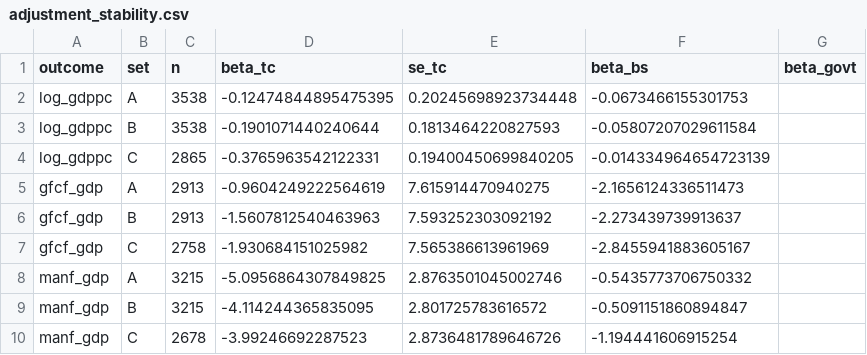
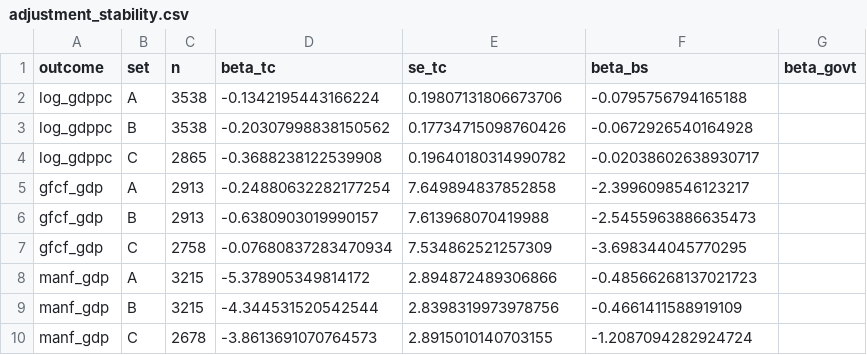
Before and after one commit to bougtoir/aid_architecture, a CSV file: results/tables/adjustment_stability.csv, drawn as a sheet.

```diff
--- a/results/tables/adjustment_stability.csv
+++ b/results/tables/adjustment_stability.csv
@@ -1,10 +1,10 @@
 outcome,set,n,beta_tc,se_tc,beta_bs,beta_govt
-log_gdppc,A,3538,-0.12474844895475395,0.20245698923734448,-0.0673466155301753,
-log_gdppc,B,3538,-0.1901071440240644,0.1813464220827593,-0.05807207029611584,
-log_gdppc,C,2865,-0.3765963542122331,0.19400450699840205,-0.014334964654723139,
-gfcf_gdp,A,2913,-0.9604249222564619,7.615914470940275,-2.1656124336511473,
-gfcf_gdp,B,2913,-1.5607812540463963,7.593252303092192,-2.273439739913637,
-gfcf_gdp,C,2758,-1.930684151025982,7.565386613961969,-2.8455941883605167,
-manf_gdp,A,3215,-5.0956864307849825,2.8763501045002746,-0.5435773706750332,
-manf_gdp,B,3215,-4.114244365835095,2.801725783616572,-0.5091151860894847,
-manf_gdp,C,2678,-3.99246692287523,2.8736481789646726,-1.194441606915254,
+log_gdppc,A,3538,-0.1342195443166224,0.19807131806673706,-0.0795756794165188,
+log_gdppc,B,3538,-0.20307998838150562,0.17734715098760426,-0.0672926540164928,
+log_gdppc,C,2865,-0.3688238122539908,0.19640180314990782,-0.02038602638930717,
+gfcf_gdp,A,2913,-0.24880632282177254,7.649894837852858,-2.3996098546123217,
+gfcf_gdp,B,2913,-0.6380903019990157,7.613968070419988,-2.5455963886635473,
+gfcf_gdp,C,2758,-0.07680837283470934,7.534862521257309,-3.698344045770295,
+manf_gdp,A,3215,-5.378905349814172,2.894872489306866,-0.48566268137021723,
+manf_gdp,B,3215,-4.344531520542544,2.8398319973978756,-0.4661411588919109,
+manf_gdp,C,2678,-3.8613691070764573,2.8915010140703155,-1.2087094282924724,
```
Also changed, not shown: data/metadata/literature_evidence_table.csv, results/tables/canonical_numbers.csv, 45 other files.
